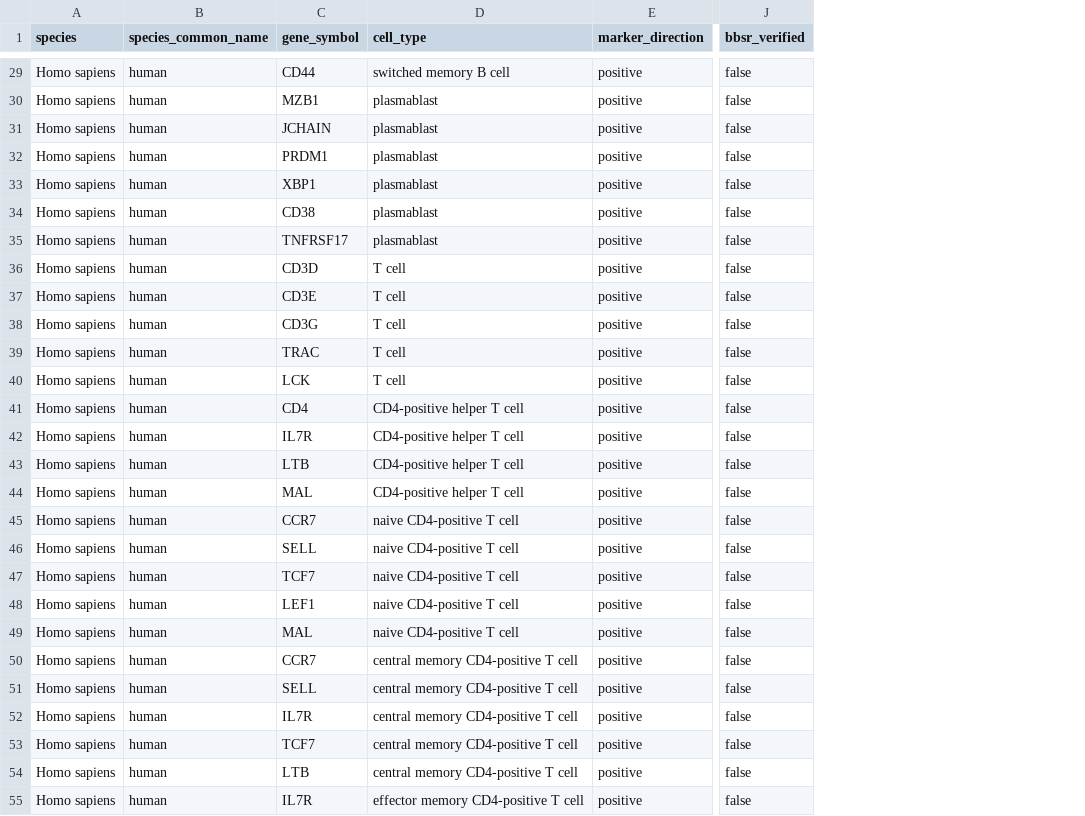
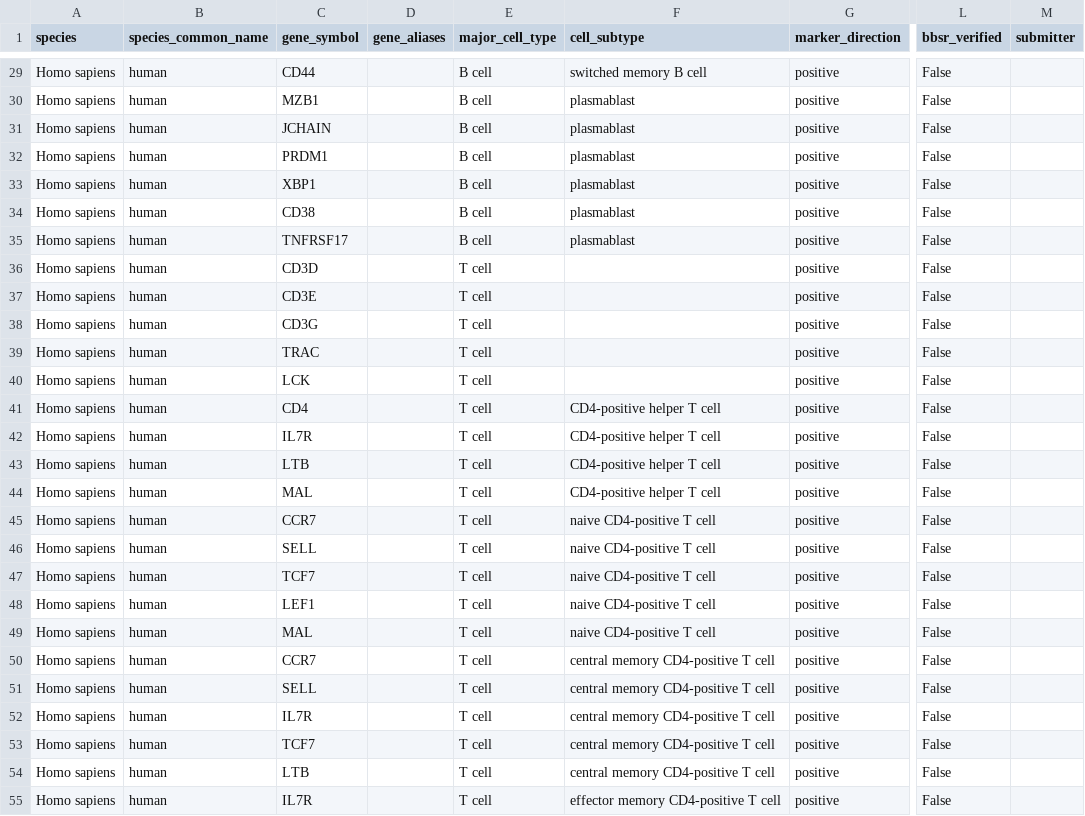
Before and after one commit to MLKaufman/sovereign-atlas, a CSV file: data/seeds/human_b_t_macrophage_markers.csv, drawn as a sheet; only a part is shown, gaps mark what is left out; addresses are those after the commit; the diff covers the shown part only; the diff names each change by its address in the sheet, - before the commit and + after, or states it on an @@ line.

```diff
--- a/data/seeds/human_b_t_macrophage_markers.csv
+++ b/data/seeds/human_b_t_macrophage_markers.csv
+column D (gene_aliases), empty
+column E (major_cell_type), rows 29-55: B cell | B cell | B cell | B cell | B cell | B cell | B cell | T cell | T cell | T cell | T cell | T cell | T cell | T cell | T cell | T cell | T cell | T cell | T cell | T cell | T cell | T cell | T cell | T cell | T cell | T cell | T cell
+column M (submitter), empty
-F1: cell_type
+F1: cell_subtype
-L29:L55 (bbsr_verified): false
+L29:L55 (bbsr_verified): False
-F36:F40 (cell_subtype): T cell
+F36:F40 (cell_subtype): (empty)
```
Also changed, not shown: 147 edited cells elsewhere in this file, data/import_template.csv, 13 other files.
